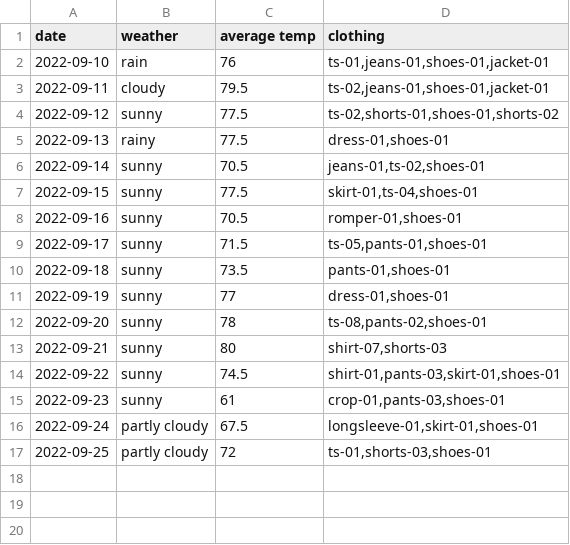
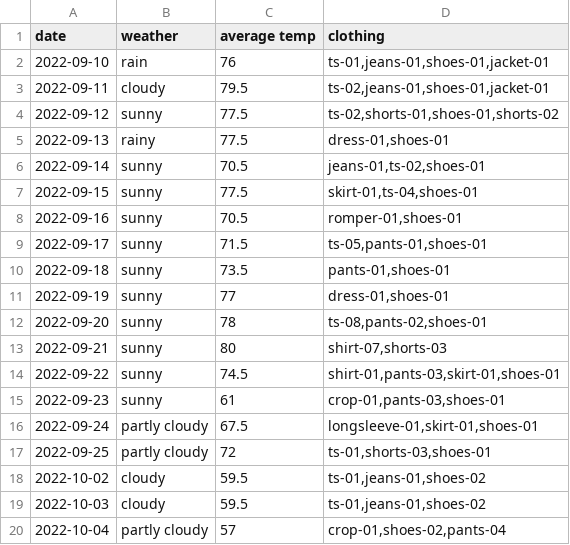
Before and after one commit to yang-taylor/cost-per-wear, a CSV file: data/daily-fall-2022.csv, drawn as a sheet; the diff names each change by its address in the sheet, - before the commit and + after, or states it on an @@ line.

Commit message:
[notes] finished pandas; [data] added some days, skippsedsome (oops)ps)

```diff
--- a/data/daily-fall-2022.csv
+++ b/data/daily-fall-2022.csv
+row 18: 2022-10-02 | cloudy | 59.5 | ts-01,jeans-01,shoes-02
+row 19: 2022-10-03 | cloudy | 59.5 | ts-01,jeans-01,shoes-02
+row 20: 2022-10-04 | partly cloudy | 57 | crop-01,shoes-02,pants-04
```
Also changed, not shown: data/clothing.csv, 1 other file.
